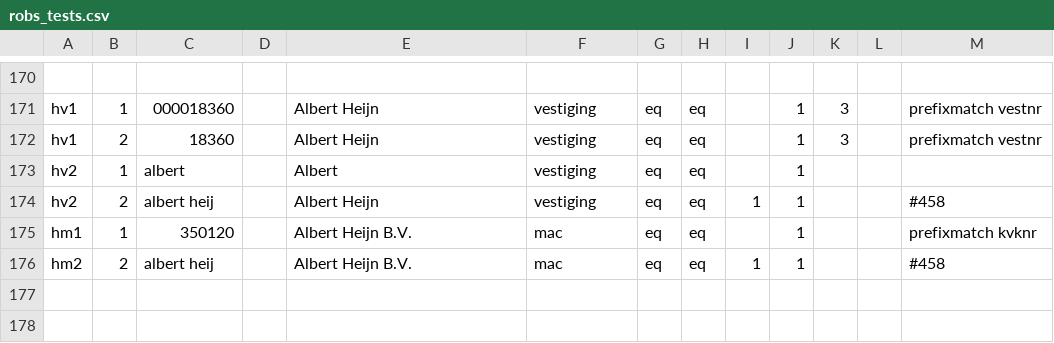
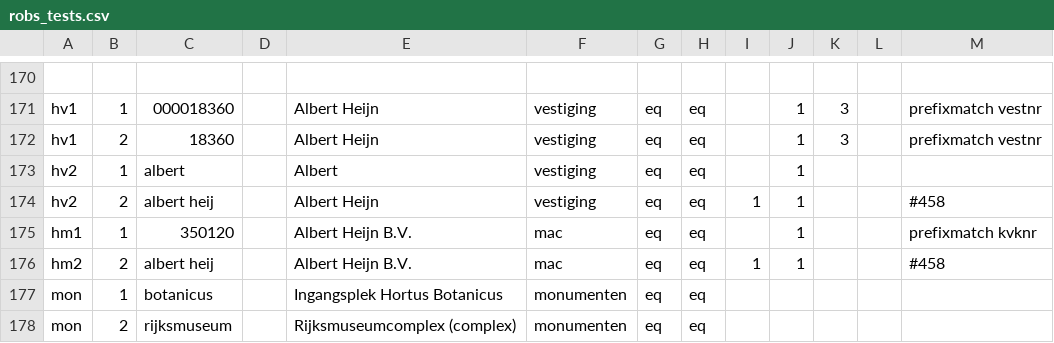
Before and after one commit to DatapuntAmsterdam/atlas_search_tests, a CSV file: src/robs_tests.csv, drawn as a sheet; only a part is shown, gaps mark what is left out.

Commit message:
Add search tests for monumenten to robs_tests

```diff
--- a/src/robs_tests.csv
+++ b/src/robs_tests.csv
@@ -176 +176,3 @@ hm1,1,350120,,Albert Heijn B.V.,mac,eq,eq,,1,,,prefixmatch kvknr
 hm2,2,albert heij,,Albert Heijn B.V.,mac,eq,eq,1,1,,,#458
+mon,1,botanicus,,Ingangsplek Hortus Botanicus,monumenten,eq,eq,,,,,
+mon,2,rijksmuseum,,Rijksmuseumcomplex (complex),monumenten,eq,eq,,,,,
```
Also changed, not shown: 1 other file.
